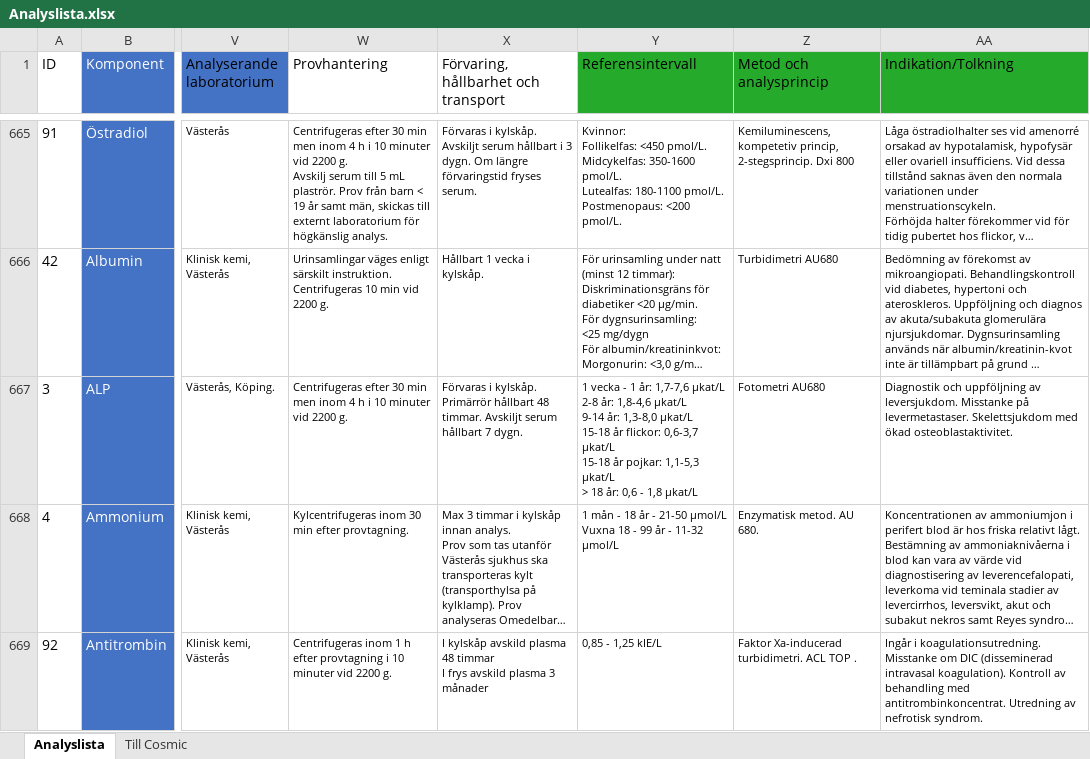
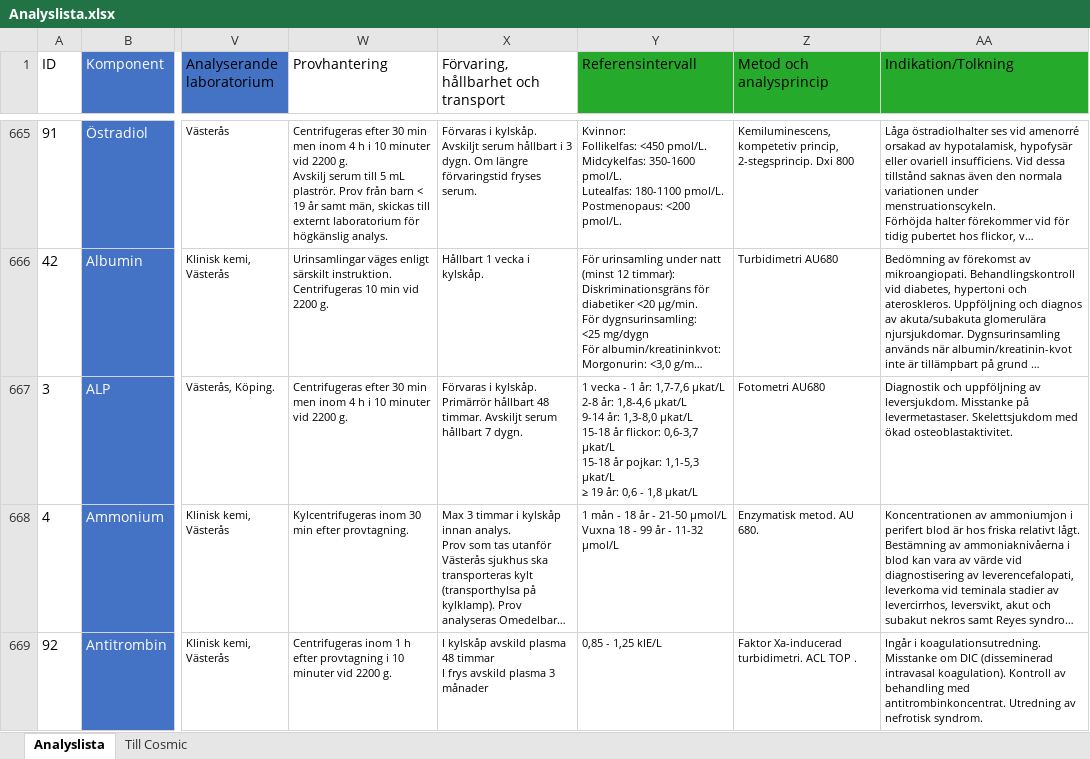
Before and after one commit to LabVastmanland/methodlist, an Excel workbook: Analyslista.xlsx, sheet Analyslista, drawn as a sheet; only a part is shown, gaps mark what is left out; long unchanged cells end in …; values as stored, in another font and other column widths than the file's, no borders; conditional formats and table styles not drawn; ↵ is a line break in a cell; the diff names each change by its address in the sheet, - before the commit and + after, or states it on an @@ line.

Commit message:
Add files via upload

```diff
--- a/Analyslista.xlsx (sheet Analyslista)
+++ b/Analyslista.xlsx (sheet Analyslista)
-Y667 (Referensintervall): …1,1-5,3 µkat/L ↵ > 18 år: 0,6…
+Y667 (Referensintervall): …1,1-5,3 µkat/L ↵ ≥ 19 år: 0,6…
```
